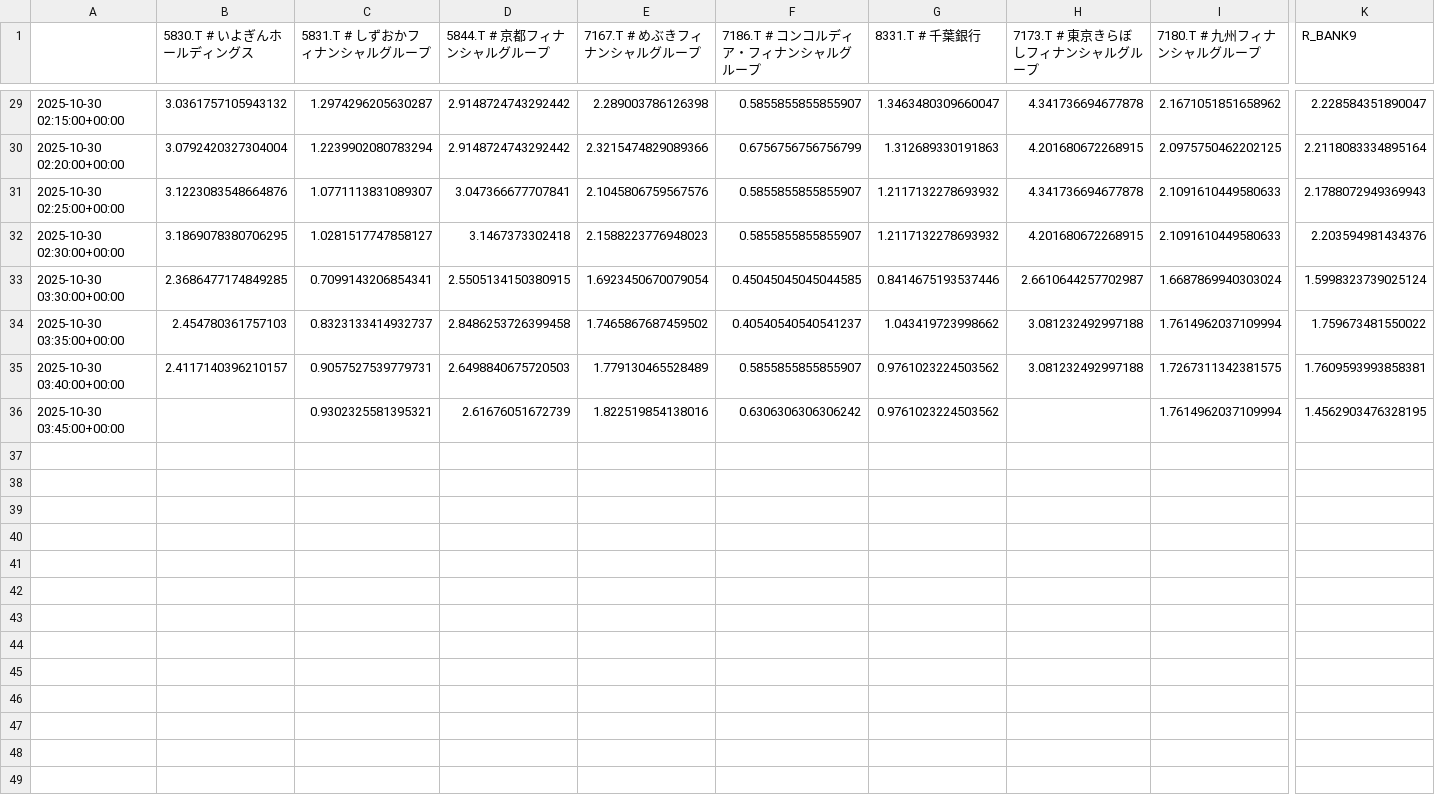
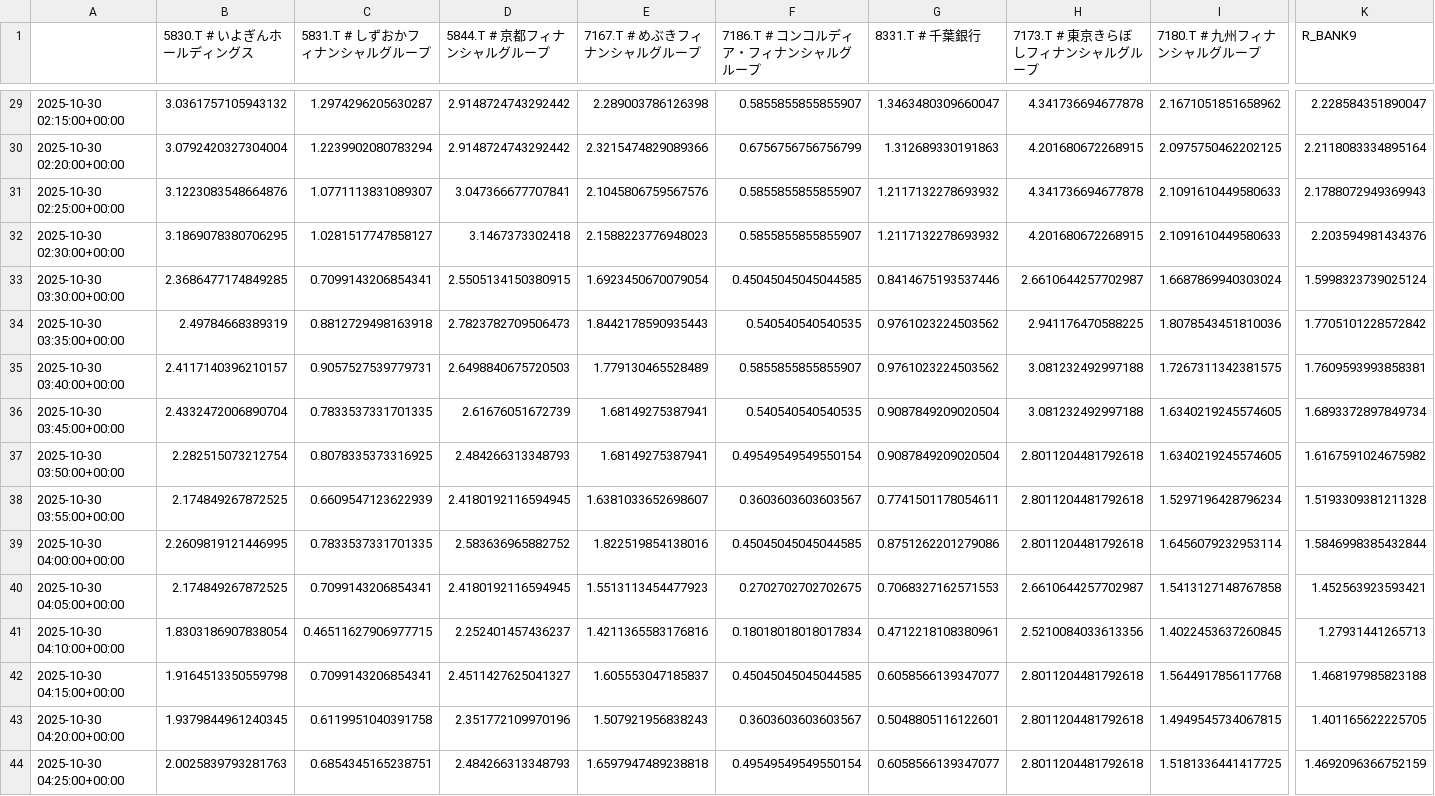
Before and after one commit to SakuraIndex/R-BANK9, a CSV file: docs/outputs/rbank9_intraday.csv, drawn as a sheet; only a part is shown, gaps mark what is left out; rows hold the shown columns only; the diff covers the shown part only; the diff names each change by its address in the sheet, - before the commit and + after, or states it on an @@ line.

```diff
--- a/docs/outputs/rbank9_intraday.csv
+++ b/docs/outputs/rbank9_intraday.csv
-B34 (5830.T # いよぎんホールディングス): 2.454780361757103
+B34 (5830.T # いよぎんホールディングス): 2.49784668389319
-C34 (5831.T # しずおかフィナンシャルグループ): 0.8323133414932737
+C34 (5831.T # しずおかフィナンシャルグループ): 0.8812729498163918
-D34 (5844.T # 京都フィナンシャルグループ): 2.8486253726399458
+D34 (5844.T # 京都フィナンシャルグループ): 2.7823782709506473
-E34 (7167.T # めぶきフィナンシャルグループ): 1.7465867687459502
+E34 (7167.T # めぶきフィナンシャルグループ): 1.8442178590935443
-F34 (7186.T # コンコルディア・フィナンシャルグループ): 0.40540540540541237
+F34 (7186.T # コンコルディア・フィナンシャルグループ): 0.540540540540535
-G34 (8331.T # 千葉銀行): 1.043419723998662
+G34 (8331.T # 千葉銀行): 0.9761023224503562
-H34 (7173.T # 東京きらぼしフィナンシャルグループ): 3.081232492997188
+H34 (7173.T # 東京きらぼしフィナンシャルグループ): 2.941176470588225
-I34 (7180.T # 九州フィナンシャルグループ): 1.7614962037109994
+I34 (7180.T # 九州フィナンシャルグループ): 1.8078543451810036
-K34 (R_BANK9): 1.759673481550022
+K34 (R_BANK9): 1.7705101228572842
-B36 (5830.T # いよぎんホールディングス): (empty)
+B36 (5830.T # いよぎんホールディングス): 2.4332472006890704
-C36 (5831.T # しずおかフィナンシャルグループ): 0.9302325581395321
+C36 (5831.T # しずおかフィナンシャルグループ): 0.7833537331701335
-E36 (7167.T # めぶきフィナンシャルグループ): 1.822519854138016
+E36 (7167.T # めぶきフィナンシャルグループ): 1.68149275387941
-F36 (7186.T # コンコルディア・フィナンシャルグループ): 0.6306306306306242
+F36 (7186.T # コンコルディア・フィナンシャルグループ): 0.540540540540535
-G36 (8331.T # 千葉銀行): 0.9761023224503562
+G36 (8331.T # 千葉銀行): 0.9087849209020504
-H36 (7173.T # 東京きらぼしフィナンシャルグループ): (empty)
+H36 (7173.T # 東京きらぼしフィナンシャルグループ): 3.081232492997188
-I36 (7180.T # 九州フィナンシャルグループ): 1.7614962037109994
+I36 (7180.T # 九州フィナンシャルグループ): 1.6340219245574605
-K36 (R_BANK9): 1.4562903476328195
+K36 (R_BANK9): 1.6893372897849734
+row 37: 2025-10-30 03:50:00+00:00 | 2.282515073212754 | 0.8078335373316925 | 2.484266313348793 | 1.68149275387941 | 0.49549549549550154 | 0.9087849209020504 | 2.8011204481792618 | 1.6340219245574605 | 1.6167591024675982
+row 38: 2025-10-30 03:55:00+00:00 | 2.174849267872525 | 0.6609547123622939 | 2.4180192116594945 | 1.6381033652698607 | 0.3603603603603567 | 0.7741501178054611 | 2.8011204481792618 | 1.5297196428796234 | 1.5193309381211328
+row 39: 2025-10-30 04:00:00+00:00 | 2.2609819121446995 | 0.7833537331701335 | 2.583636965882752 | 1.822519854138016 | 0.45045045045044585 | 0.8751262201279086 | 2.8011204481792618 | 1.6456079232953114 | 1.5846998385432844
+row 40: 2025-10-30 04:05:00+00:00 | 2.174849267872525 | 0.7099143206854341 | 2.4180192116594945 | 1.5513113454477923 | 0.2702702702702675 | 0.7068327162571553 | 2.6610644257702987 | 1.5413127148767858 | 1.452563923593421
+row 41: 2025-10-30 04:10:00+00:00 | 1.8303186907838054 | 0.46511627906977715 | 2.252401457436237 | 1.4211365583176816 | 0.18018018018017834 | 0.4712218108380961 | 2.5210084033613356 | 1.4022453637260845 | 1.27931441265713
+row 42: 2025-10-30 04:15:00+00:00 | 1.9164513350559798 | 0.7099143206854341 | 2.4511427625041327 | 1.605553047185837 | 0.45045045045044585 | 0.6058566139347077 | 2.8011204481792618 | 1.5644917856117768 | 1.468197985823188
+row 43: 2025-10-30 04:20:00+00:00 | 1.9379844961240345 | 0.6119951040391758 | 2.351772109970196 | 1.507921956838243 | 0.3603603603603567 | 0.5048805116122601 | 2.8011204481792618 | 1.4949545734067815 | 1.401165622225705
+row 44: 2025-10-30 04:25:00+00:00 | 2.0025839793281763 | 0.6854345165238751 | 2.484266313348793 | 1.6597947489238818 | 0.49549549549550154 | 0.6058566139347077 | 2.8011204481792618 | 1.5181336441417725 | 1.4692096366752159
```
Also changed, not shown: 8 edited cells elsewhere in this file, 2 other files.
